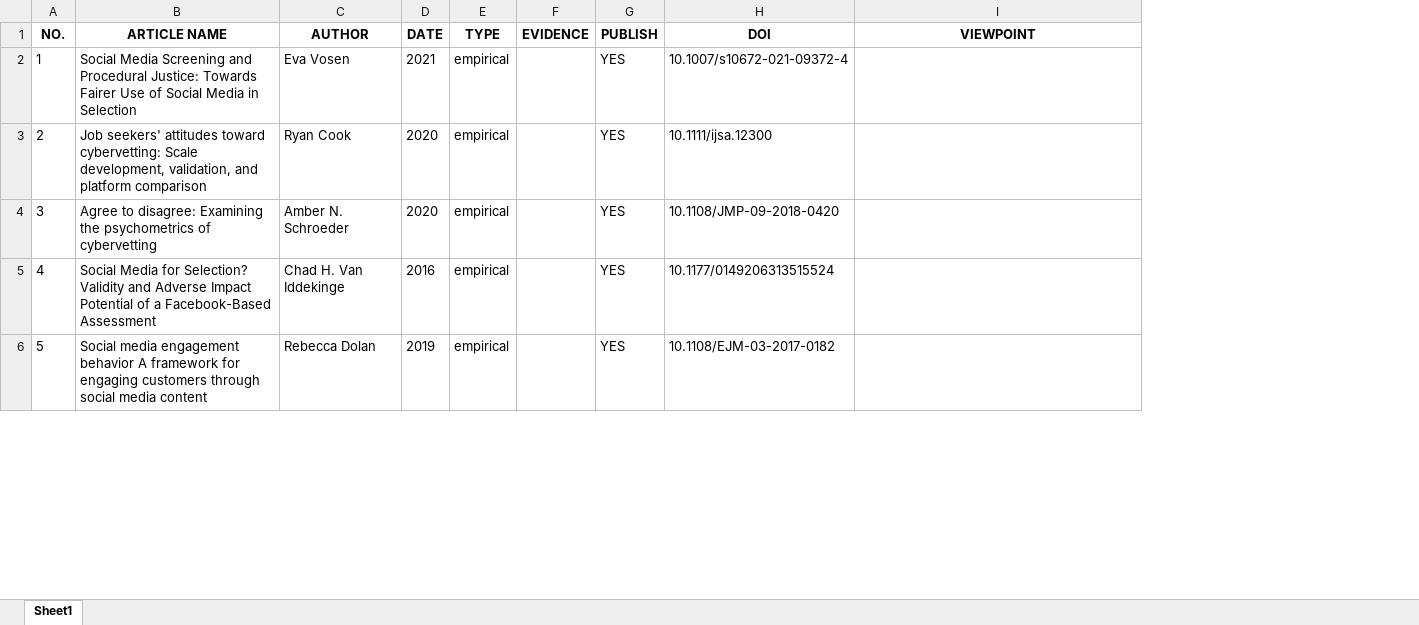
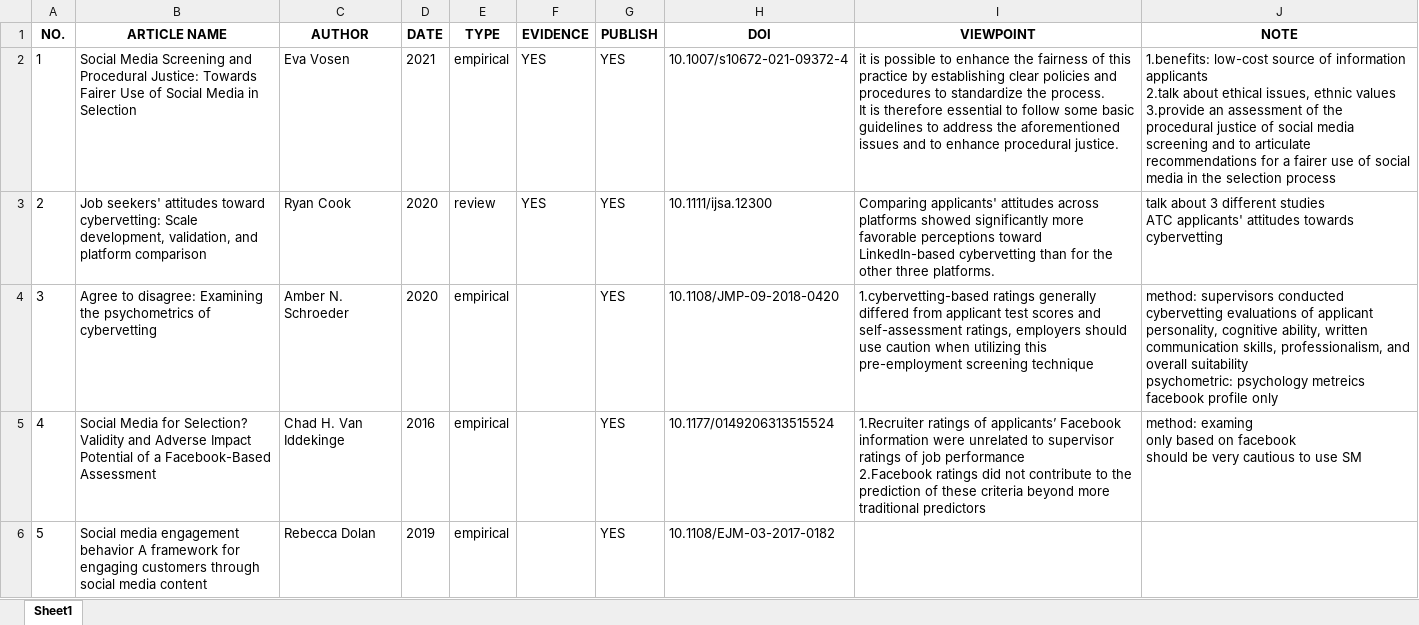
Before and after one commit to ClemonHao/UOA_ELA_Article, an Excel workbook: 0_index.xlsx, sheet Sheet1, drawn as a sheet; only a part is shown; values as stored, in another font and other column widths than the file's, no borders; ↵ is a line break in a cell; the diff covers the shown part only; the diff names each change by its address in the sheet, - before the commit and + after, or states it on an @@ line.

Commit message:
To: update some article viewpoint

```diff
--- a/0_index.xlsx (sheet Sheet1)
+++ b/0_index.xlsx (sheet Sheet1)
+column J (NOTE), rows 2-5: 1.benefits: low-cost source of information applicants ↵ 2.talk about ethical issues, ethnic values ↵ 3.provide an assessment of the procedural justice of social media screening and to articulate recommendations for a fairer use of social media in the selection process | talk about 3 different studies ↵ ATC applicants' attitudes towards cybervetting | method: supervisors conducted cybervetting evaluations of applicant personality, cognitive ability, written communication skills, professionalism, and overall suitability ↵ psychometric: psychology metreics ↵ facebook profile only | method: examing ↵ only based on facebook ↵ should be very cautious to use SM
-F2:F3 (EVIDENCE): (empty)
+F2:F3 (EVIDENCE): YES
-I2 (VIEWPOINT): (empty)
+I2 (VIEWPOINT): it is possible to enhance the fairness of this practice by establishing clear policies and procedures to standardize the process. ↵ It is therefore essential to follow some basic guidelines to address the aforementioned issues and to enhance procedural justice.
-E3 (TYPE): empirical
+E3 (TYPE): review
-I3 (VIEWPOINT): (empty)
+I3 (VIEWPOINT): Comparing applicants' attitudes across platforms showed significantly more favorable perceptions toward LinkedIn-based cybervetting than for the other three platforms.
-I4 (VIEWPOINT): (empty)
+I4 (VIEWPOINT): 1.cybervetting-based ratings generally differed from applicant test scores and self-assessment ratings, employers should use caution when utilizing this pre-employment screening technique
-I5 (VIEWPOINT): (empty)
+I5 (VIEWPOINT): 1.Recruiter ratings of applicants’ Facebook information were unrelated to supervisor ratings of job performance ↵ 2.Facebook ratings did not contribute to the prediction of these criteria beyond more traditional predictors
```
Also changed, not shown: 6 edited cells elsewhere in this sheet.
